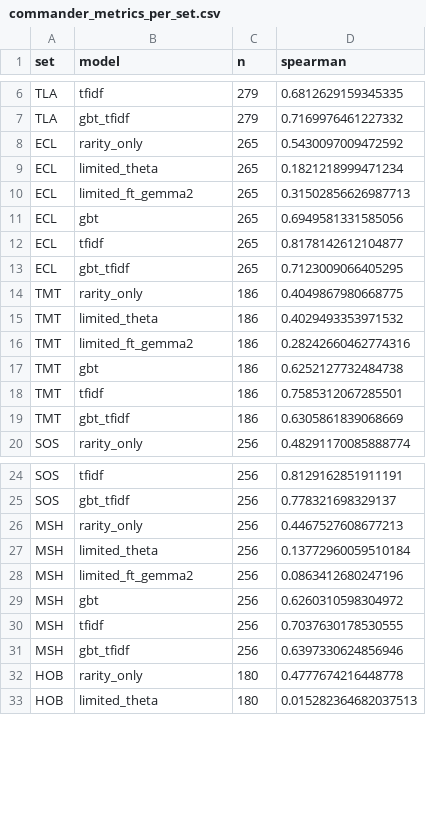
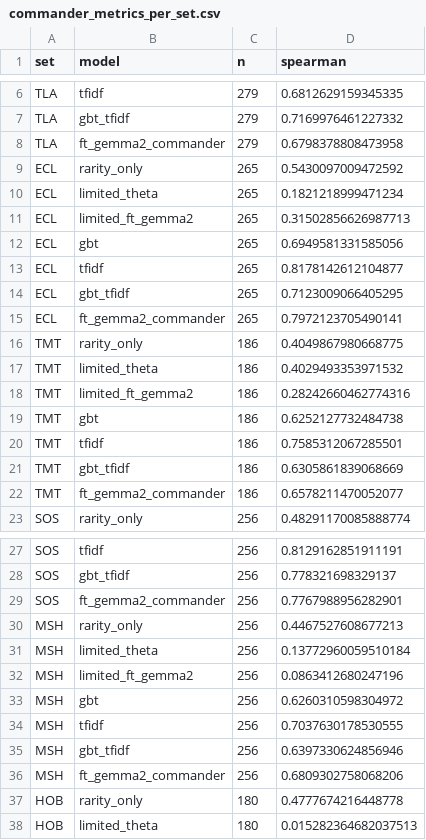
Before and after one commit to ContrattoAlessandro/MTG_Strenght, a CSV file: out/phase4/commander_metrics_per_set.csv, drawn as a sheet; only a part is shown, gaps mark what is left out; the diff covers the shown part only.

```diff
--- a/out/phase4/commander_metrics_per_set.csv
+++ b/out/phase4/commander_metrics_per_set.csv
@@ -7,2 +7,3 @@ TLA,tfidf,279,0.6812629159345335
 TLA,gbt_tfidf,279,0.7169976461227332
+TLA,ft_gemma2_commander,279,0.6798378808473958
 ECL,rarity_only,265,0.5430097009472592
@@ -13,2 +14,3 @@ ECL,tfidf,265,0.8178142612104877
 ECL,gbt_tfidf,265,0.7123009066405295
+ECL,ft_gemma2_commander,265,0.7972123705490141
 TMT,rarity_only,186,0.4049867980668775
@@ -19,2 +21,3 @@ TMT,tfidf,186,0.7585312067285501
 TMT,gbt_tfidf,186,0.6305861839068669
+TMT,ft_gemma2_commander,186,0.6578211470052077
 SOS,rarity_only,256,0.48291170085888774
@@ -25,2 +28,3 @@ SOS,tfidf,256,0.8129162851911191
 SOS,gbt_tfidf,256,0.778321698329137
+SOS,ft_gemma2_commander,256,0.7767988956282901
 MSH,rarity_only,256,0.4467527608677213
@@ -31,2 +35,3 @@ MSH,tfidf,256,0.7037630178530555
 MSH,gbt_tfidf,256,0.6397330624856946
+MSH,ft_gemma2_commander,256,0.6809302758068206
 HOB,rarity_only,180,0.4777674216448778
```
Also changed, not shown: 2 added rows elsewhere in this file, out/phase2/calibration.csv, out/phase2/metrics_summary.csv, 12 other files.
